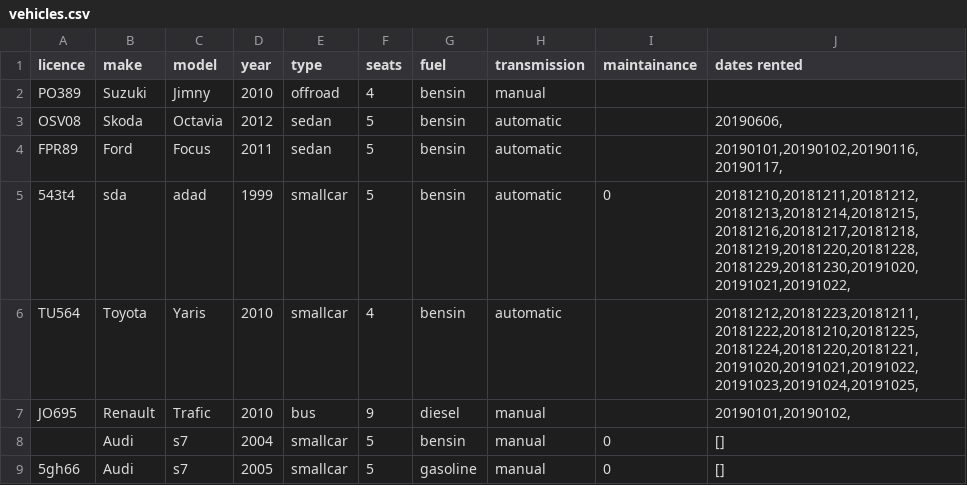
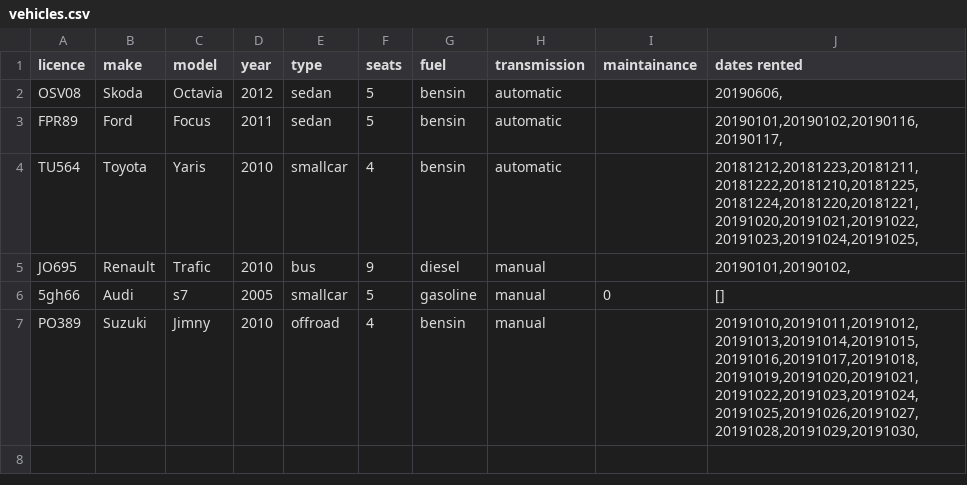
Before and after one commit to reynirf/verklegtnamskeid, a CSV file: data/vehicles.csv, drawn as a sheet; removed rows and columns are numbered as before the commit, all else as after; the diff names each change by its address in the sheet, - before the commit and + after, or states it on an @@ line.

```diff
--- a/data/vehicles.csv
+++ b/data/vehicles.csv
-row 2: PO389 | Suzuki | Jimny | 2010 | offroad | 4 | bensin | manual
-row 5: 543t4 | sda | adad | 1999 | smallcar | 5 | bensin | automatic | 0 | 20181210,20181211,20181212,20181213,20181214,20181215,20181216,20181217,20181218,20181219,20181220,20181228,20181229,20181230,20191020,20191021,20191022,
-row 8:  | Audi | s7 | 2004 | smallcar | 5 | bensin | manual | 0 | []
+row 7: PO389 | Suzuki | Jimny | 2010 | offroad | 4 | bensin | manual |  | 20191010,20191011,20191012,20191013,20191014,20191015,20191016,20191017,20191018,20191019,20191020,20191021,20191022,20191023,20191024,20191025,20191026,20191027,20191028,20191029,20191030,
```
Also changed, not shown: data/orders.csv, 2 other files.
